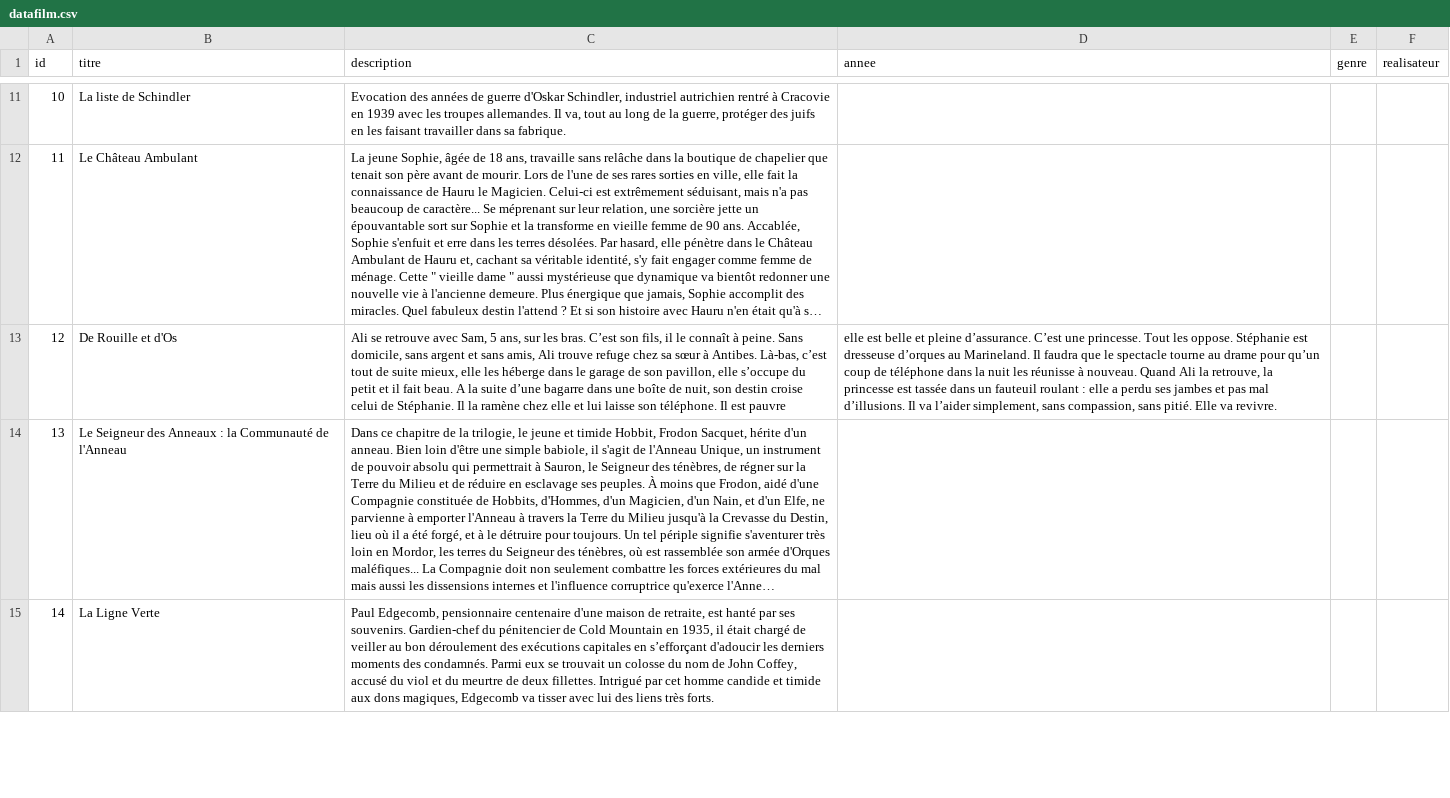
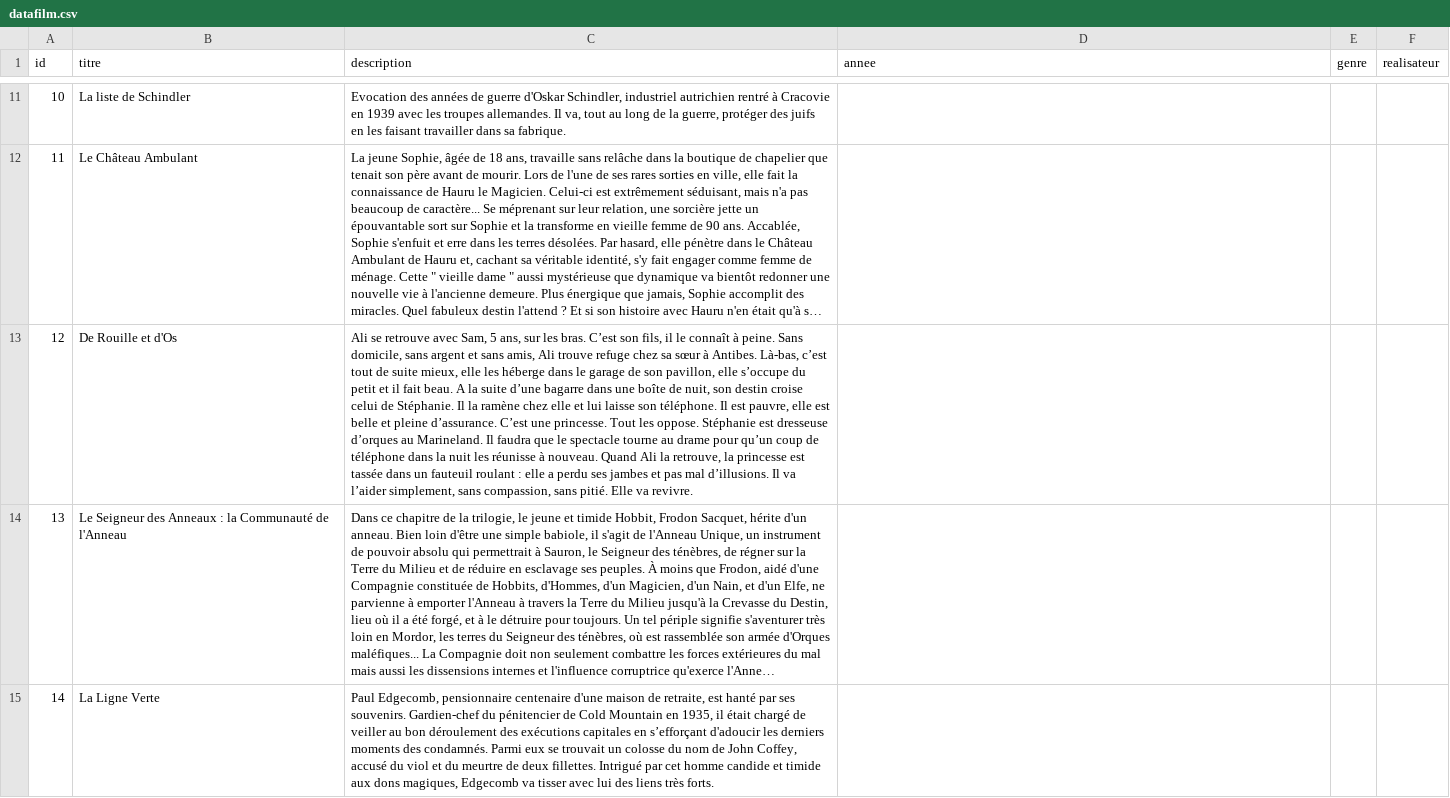
Before and after one commit to trustymalware/annuaire_film, a CSV file: datafilm.csv, drawn as a sheet; only a part is shown, gaps mark what is left out; long unchanged cells end in …; the diff names each change by its address in the sheet, - before the commit and + after, or states it on an @@ line.

```diff
--- a/datafilm.csv
+++ b/datafilm.csv
-C13 (description): …Il est pauvre
+C13 (description): …Il est pauvre, elle est belle et pleine d’assurance. C’est une princesse. Tout les oppose. Stéphanie est dresseuse d’orques au Marineland. Il faudra que le spectacle tourne au drame pour qu’un coup de téléphone dans la nuit les réunisse à nouveau. Quand Ali la retrouve, la princesse est tassée dans un fauteuil roulant : elle a perdu ses jambes et pas mal d’illusions. Il va l’aider simplement, sans compassion, sans pitié. Elle va revivre.
-D13 (annee): elle est belle et pleine d’assurance. C’est une princesse. Tout les oppose. Stéphanie est dresseuse d’orques au Marineland. Il faudra que le spectacle tourne au drame pour qu’un coup de téléphone dans la nuit les réunisse à nouveau. Quand Ali la retrouve, la princesse est tassée dans un fauteuil roulant : elle a perdu ses jambes et pas mal d’illusions. Il va l’aider simplement, sans compassion, sans pitié. Elle va revivre.
+D13 (annee): (empty)
```
Also changed, not shown: 2 other files.
